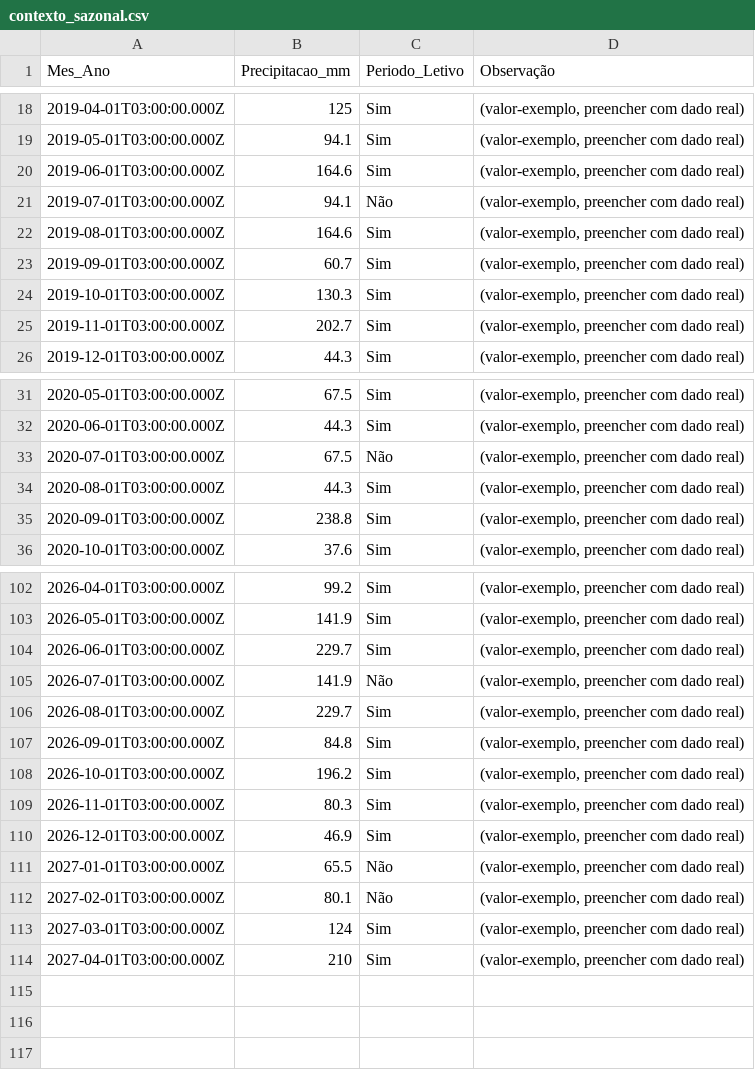
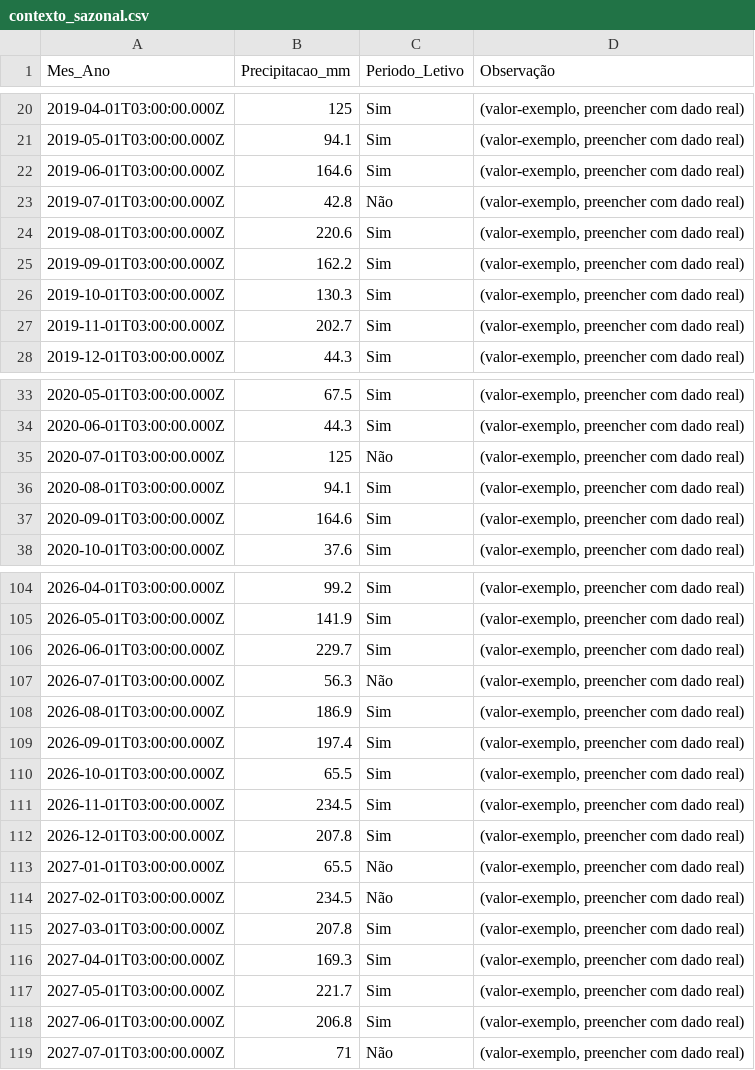
Before and after one commit to adinailson88/malha-previsao-filtros, a CSV file: dados_csv/contexto_sazonal.csv, drawn as a sheet; only a part is shown, gaps mark what is left out; the diff covers the shown part only.

```diff
--- a/dados_csv/contexto_sazonal.csv
+++ b/dados_csv/contexto_sazonal.csv
@@ -20,5 +22,5 @@
 2019-06-01T03:00:00.000Z,164.6,Sim,"(valor-exemplo, preencher com dado real)"
-2019-07-01T03:00:00.000Z,94.1,Não,"(valor-exemplo, preencher com dado real)"
-2019-08-01T03:00:00.000Z,164.6,Sim,"(valor-exemplo, preencher com dado real)"
-2019-09-01T03:00:00.000Z,60.7,Sim,"(valor-exemplo, preencher com dado real)"
+2019-07-01T03:00:00.000Z,42.8,Não,"(valor-exemplo, preencher com dado real)"
+2019-08-01T03:00:00.000Z,220.6,Sim,"(valor-exemplo, preencher com dado real)"
+2019-09-01T03:00:00.000Z,162.2,Sim,"(valor-exemplo, preencher com dado real)"
 2019-10-01T03:00:00.000Z,130.3,Sim,"(valor-exemplo, preencher com dado real)"
@@ -32,5 +34,5 @@
 2020-06-01T03:00:00.000Z,44.3,Sim,"(valor-exemplo, preencher com dado real)"
-2020-07-01T03:00:00.000Z,67.5,Não,"(valor-exemplo, preencher com dado real)"
-2020-08-01T03:00:00.000Z,44.3,Sim,"(valor-exemplo, preencher com dado real)"
-2020-09-01T03:00:00.000Z,238.8,Sim,"(valor-exemplo, preencher com dado real)"
+2020-07-01T03:00:00.000Z,125,Não,"(valor-exemplo, preencher com dado real)"
+2020-08-01T03:00:00.000Z,94.1,Sim,"(valor-exemplo, preencher com dado real)"
+2020-09-01T03:00:00.000Z,164.6,Sim,"(valor-exemplo, preencher com dado real)"
 2020-10-01T03:00:00.000Z,37.6,Sim,"(valor-exemplo, preencher com dado real)"
@@ -104,11 +106,14 @@
 2026-06-01T03:00:00.000Z,229.7,Sim,"(valor-exemplo, preencher com dado real)"
-2026-07-01T03:00:00.000Z,141.9,Não,"(valor-exemplo, preencher com dado real)"
-2026-08-01T03:00:00.000Z,229.7,Sim,"(valor-exemplo, preencher com dado real)"
-2026-09-01T03:00:00.000Z,84.8,Sim,"(valor-exemplo, preencher com dado real)"
-2026-10-01T03:00:00.000Z,196.2,Sim,"(valor-exemplo, preencher com dado real)"
-2026-11-01T03:00:00.000Z,80.3,Sim,"(valor-exemplo, preencher com dado real)"
-2026-12-01T03:00:00.000Z,46.9,Sim,"(valor-exemplo, preencher com dado real)"
+2026-07-01T03:00:00.000Z,56.3,Não,"(valor-exemplo, preencher com dado real)"
+2026-08-01T03:00:00.000Z,186.9,Sim,"(valor-exemplo, preencher com dado real)"
+2026-09-01T03:00:00.000Z,197.4,Sim,"(valor-exemplo, preencher com dado real)"
+2026-10-01T03:00:00.000Z,65.5,Sim,"(valor-exemplo, preencher com dado real)"
+2026-11-01T03:00:00.000Z,234.5,Sim,"(valor-exemplo, preencher com dado real)"
+2026-12-01T03:00:00.000Z,207.8,Sim,"(valor-exemplo, preencher com dado real)"
 2027-01-01T03:00:00.000Z,65.5,Não,"(valor-exemplo, preencher com dado real)"
-2027-02-01T03:00:00.000Z,80.1,Não,"(valor-exemplo, preencher com dado real)"
-2027-03-01T03:00:00.000Z,124,Sim,"(valor-exemplo, preencher com dado real)"
-2027-04-01T03:00:00.000Z,210,Sim,"(valor-exemplo, preencher com dado real)"
+2027-02-01T03:00:00.000Z,234.5,Não,"(valor-exemplo, preencher com dado real)"
+2027-03-01T03:00:00.000Z,207.8,Sim,"(valor-exemplo, preencher com dado real)"
+2027-04-01T03:00:00.000Z,169.3,Sim,"(valor-exemplo, preencher com dado real)"
+2027-05-01T03:00:00.000Z,221.7,Sim,"(valor-exemplo, preencher com dado real)"
+2027-06-01T03:00:00.000Z,206.8,Sim,"(valor-exemplo, preencher com dado real)"
+2027-07-01T03:00:00.000Z,71,Não,"(valor-exemplo, preencher com dado real)"
```
Also changed, not shown: 2 added rows and 31 edited cells elsewhere in this file, dados_csv/filtros_disponiveis.csv, 3 other files.
